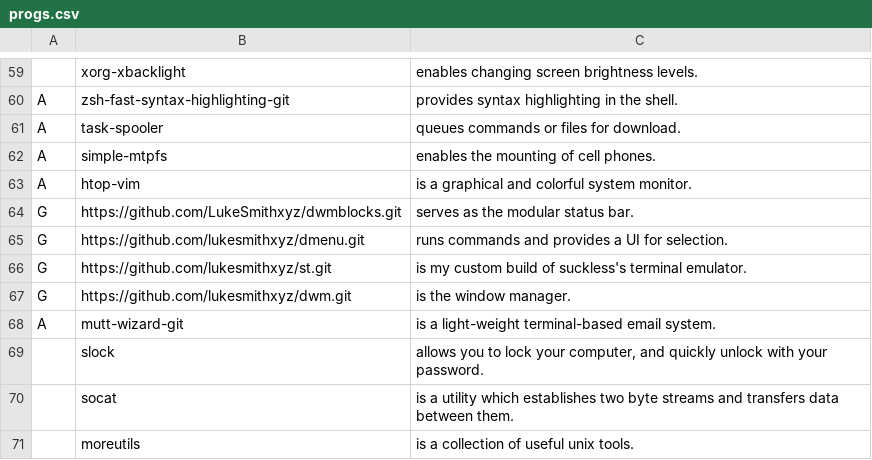
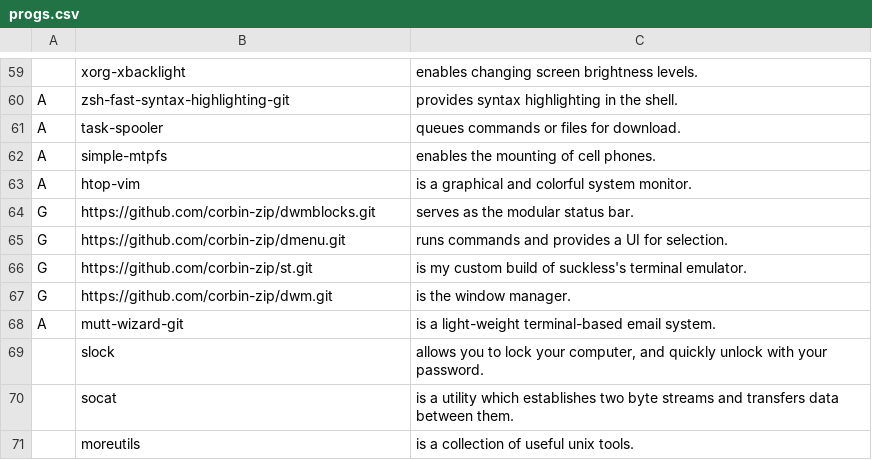
Before and after one commit to corbin-zip/CARBS, a CSV file: progs.csv, drawn as a sheet; only a part is shown, gaps mark what is left out.

Commit message:
update git repos to what i use

```diff
--- a/progs.csv
+++ b/progs.csv
@@ -63,6 +63,6 @@ A,simple-mtpfs,"enables the mounting of cell phones."
 A,htop-vim,"is a graphical and colorful system monitor."
-G,https://github.com/LukeSmithxyz/dwmblocks.git,"serves as the modular status bar."
-G,https://github.com/lukesmithxyz/dmenu.git,"runs commands and provides a UI for selection."
-G,https://github.com/lukesmithxyz/st.git,"is my custom build of suckless's terminal emulator."
-G,https://github.com/lukesmithxyz/dwm.git,"is the window manager."
+G,https://github.com/corbin-zip/dwmblocks.git,"serves as the modular status bar."
+G,https://github.com/corbin-zip/dmenu.git,"runs commands and provides a UI for selection."
+G,https://github.com/corbin-zip/st.git,"is my custom build of suckless's terminal emulator."
+G,https://github.com/corbin-zip/dwm.git,"is the window manager."
 A,mutt-wizard-git,"is a light-weight terminal-based email system."
```
